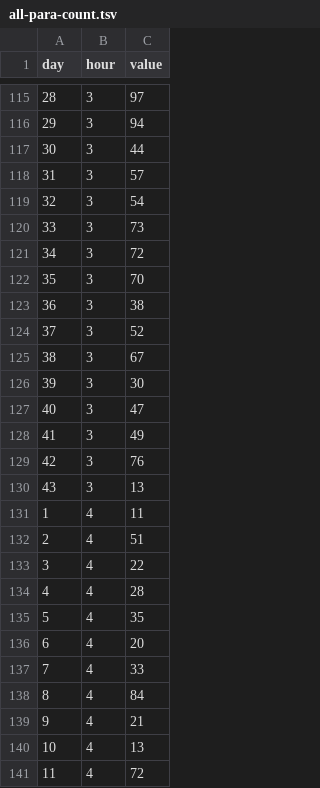
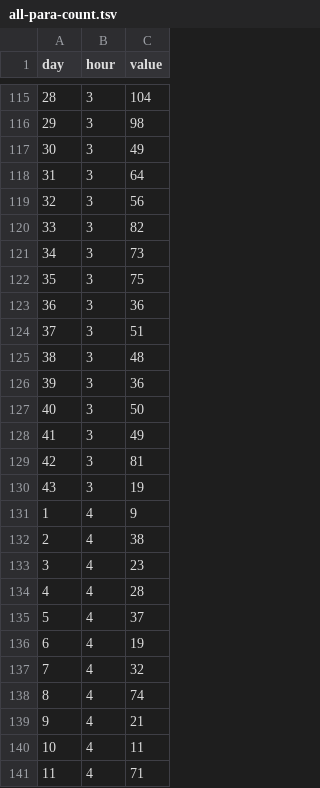
Before and after one commit to zzcoolj/rosetta, a TSV file: Rosetta4Slavic/data/para-count-heatmap/all-para-count.tsv, drawn as a sheet; only a part is shown, gaps mark what is left out; the diff covers the shown part only.

```diff
--- a/Rosetta4Slavic/data/para-count-heatmap/all-para-count.tsv
+++ b/Rosetta4Slavic/data/para-count-heatmap/all-para-count.tsv
@@ -115,27 +115,27 @@ day	hour	value
-28	3	97	
-29	3	94	
-30	3	44	
-31	3	57	
-32	3	54	
-33	3	73	
-34	3	72	
-35	3	70	
-36	3	38	
-37	3	52	
-38	3	67	
-39	3	30	
-40	3	47	
+28	3	104	
+29	3	98	
+30	3	49	
+31	3	64	
+32	3	56	
+33	3	82	
+34	3	73	
+35	3	75	
+36	3	36	
+37	3	51	
+38	3	48	
+39	3	36	
+40	3	50	
 41	3	49	
-42	3	76	
-43	3	13	
-1	4	11	
-2	4	51	
-3	4	22	
+42	3	81	
+43	3	19	
+1	4	9	
+2	4	38	
+3	4	23	
 4	4	28	
-5	4	35	
-6	4	20	
-7	4	33	
-8	4	84	
+5	4	37	
+6	4	19	
+7	4	32	
+8	4	74	
 9	4	21	
-10	4	13	
-11	4	72	
+10	4	11	
+11	4	71	
```
Also changed, not shown: 93 edited cells elsewhere in this file, 8 other files.
